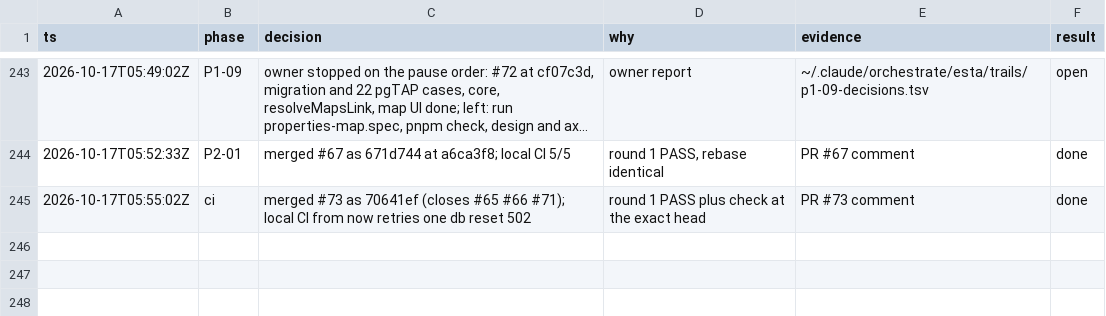
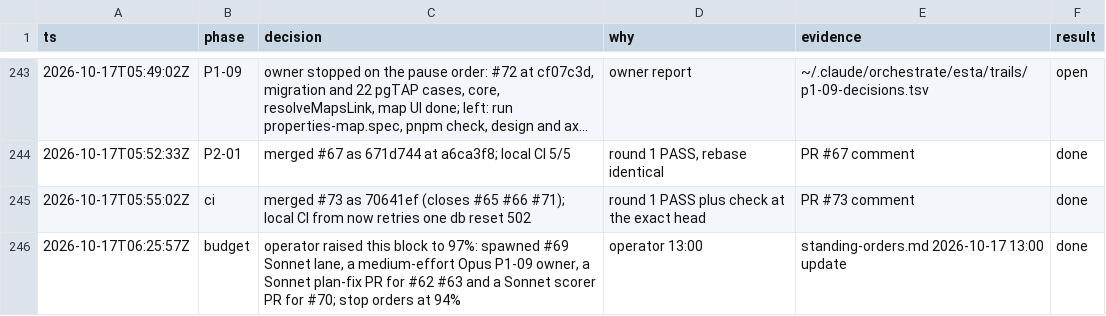
Before and after one commit to ngducn/esta, a TSV file: docs/plan/trail/decisions.tsv, drawn as a sheet; only a part is shown, gaps mark what is left out; long unchanged cells end in …; the diff names each change by its address in the sheet, - before the commit and + after, or states it on an @@ line.

```diff
--- a/docs/plan/trail/decisions.tsv
+++ b/docs/plan/trail/decisions.tsv
+row 246: 2026-10-17T06:25:57Z | budget | operator raised this block to 97%: spawned #69 Sonnet lane, a medium-effort Opus P1-09 owner, a Sonnet plan-fix PR for #62 #63 and a Sonnet scorer PR for #70; stop orders at 94% | operator 13:00 | standing-orders.md 2026-10-17 13:00 update | done
```
Also changed, not shown: 1 other file.
